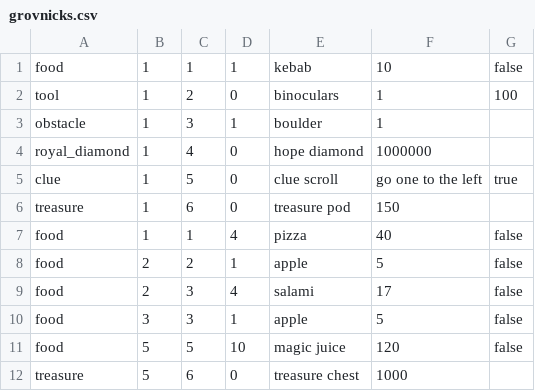
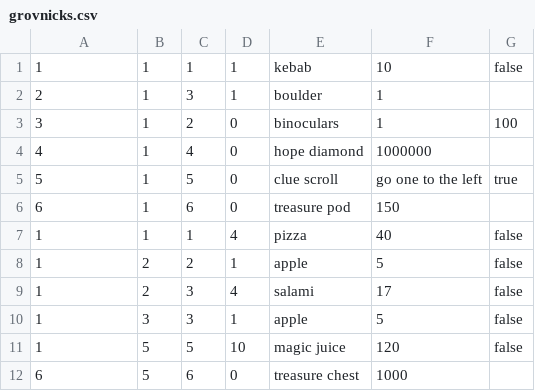
Before and after one commit to FRUPAL-group-1/frupal, a CSV file: grovnicks.csv, drawn as a sheet.

```diff
--- a/grovnicks.csv
+++ b/grovnicks.csv
@@ -1,12 +1,12 @@
-food,1,1,1,kebab,10,false
-tool,1,2,0,binoculars,1,100
-obstacle,1,3,1,boulder,1
-royal_diamond,1,4,0,hope diamond,1000000
-clue,1,5,0,clue scroll,go one to the left,true
-treasure,1,6,0,treasure pod,150
-food,1,1,4,pizza,40,false
-food,2,2,1,apple,5,false
-food,2,3,4,salami,17,false
-food,3,3,1,apple,5,false
-food,5,5,10,magic juice,120,false
-treasure,5,6,0,treasure chest,1000
+1,1,1,1,kebab,10,false
+2,1,3,1,boulder,1
+3,1,2,0,binoculars,1,100
+4,1,4,0,hope diamond,1000000
+5,1,5,0,clue scroll,go one to the left,true
+6,1,6,0,treasure pod,150
+1,1,1,4,pizza,40,false
+1,2,2,1,apple,5,false
+1,2,3,4,salami,17,false
+1,3,3,1,apple,5,false
+1,5,5,10,magic juice,120,false
+6,5,6,0,treasure chest,1000
```
Also changed, not shown: 2 other files.
